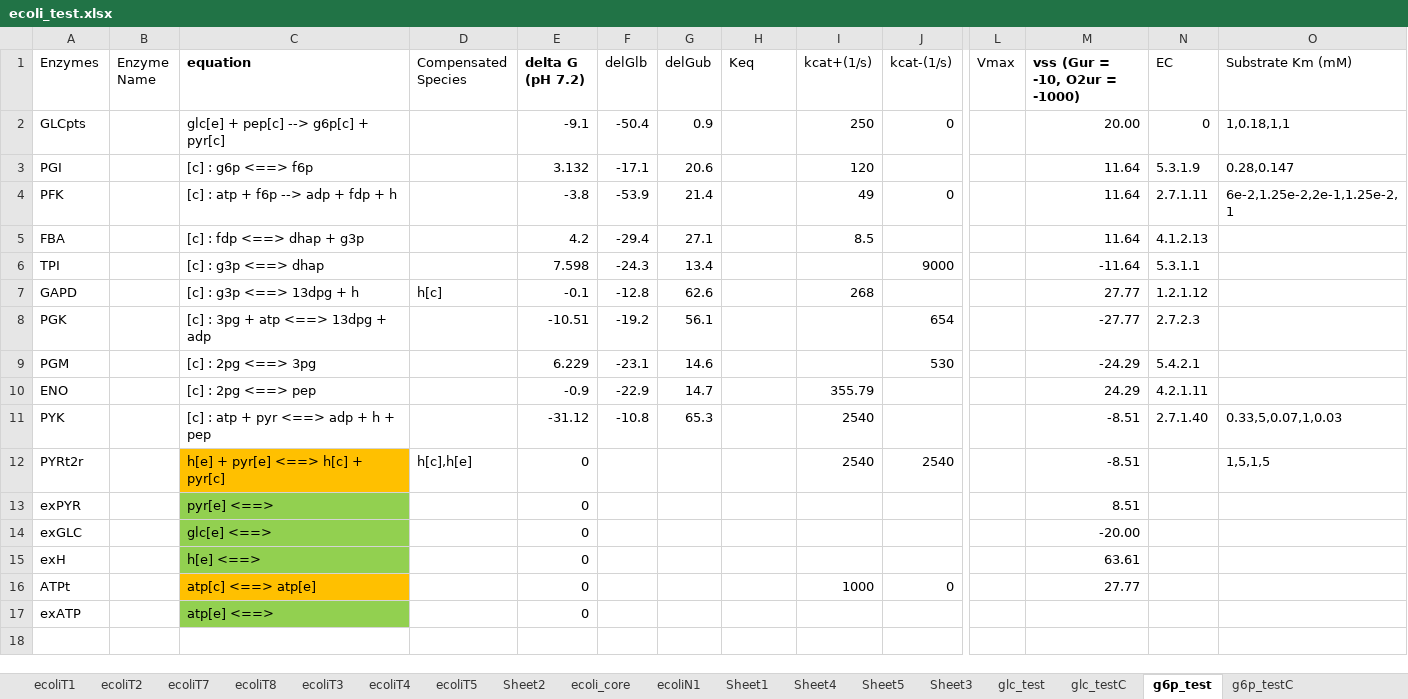
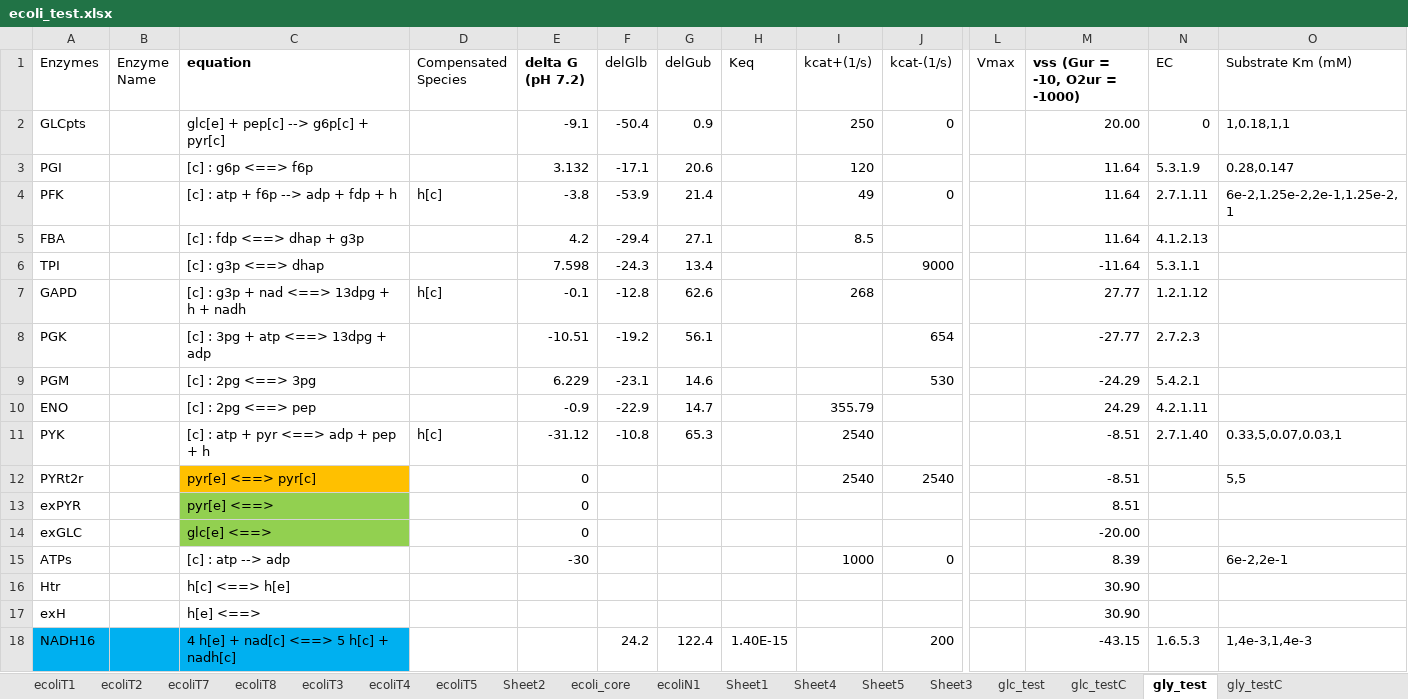
Before and after one commit to shyamsrinivasan/ident, an Excel workbook: KineticModel/ecoli_test.xlsx, sheet gly_test, drawn as a sheet; only a part is shown, gaps mark what is left out; values as stored, in another font and other column widths than the file's, no borders; removed rows and columns are numbered as before the commit, all else as after; rows hold the shown columns only; the diff names each change by its address in the sheet, - before the commit and + after, or states it on an @@ line.

```diff
--- a/KineticModel/ecoli_test.xlsx (sheet gly_test)
+++ b/KineticModel/ecoli_test.xlsx (sheet gly_test)
-sheet tab: g6p_test
+sheet tab: gly_test
-sheet tab: g6p_testC
+sheet tab: gly_testC
-D4 (Compensated Species): (empty)
+D4 (Compensated Species): h[c]
-C7 (equation): [c] : g3p <==> 13dpg + h
+C7 (equation): [c] : g3p + nad <==> 13dpg + h + nadh
-C11 (equation): [c] : atp + pyr <==> adp + h + pep
+C11 (equation): [c] : atp + pyr <==> adp + pep + h
-D11 (Compensated Species): (empty)
+D11 (Compensated Species): h[c]
-O11 (Substrate Km (mM)): 0.33,5,0.07,1,0.03
+O11 (Substrate Km (mM)): 0.33,5,0.07,0.03,1
-C12 (equation): h[e] + pyr[e] <==> h[c] + pyr[c]
+C12 (equation): pyr[e] <==> pyr[c]
-D12 (Compensated Species): h[c],h[e]
+D12 (Compensated Species): (empty)
-O12 (Substrate Km (mM)): 1,5,1,5
+O12 (Substrate Km (mM)): 5,5
+row 15: ATPs |  | [c] : atp --> adp |  | -30 |  |  |  | 1000 | 0 |  | 8.39 |  | 6e-2,2e-1
+row 16: Htr |  | h[c] <==> h[e] |  |  |  |  |  |  |  |  | 30.90
-C17 fill: #92D050
+C17 fill: none
-E17 (delta G (pH 7.2)): 0
+E17 (delta G (pH 7.2)): (empty)
-M17 (vss (Gur = -10, O2ur = -1000)): 63.61
+M17 (vss (Gur = -10, O2ur = -1000)): 30.90
-row 16: ATPt |  | atp[c] <==> atp[e] |  | 0 |  |  |  | 1000 | 0 |  | 27.77
-row 17: exATP |  | atp[e] <==> |  | 0
+row 18: NADH16 |  | 4 h[e] + nad[c] <==> 5 h[c] + nadh[c] |  |  | 24.2 | 122.4 | 1.40E-15 |  | 200 |  | -43.15 | 1.6.5.3 | 1,4e-3,1,4e-3
```
Also changed, not shown: 7 other files.
